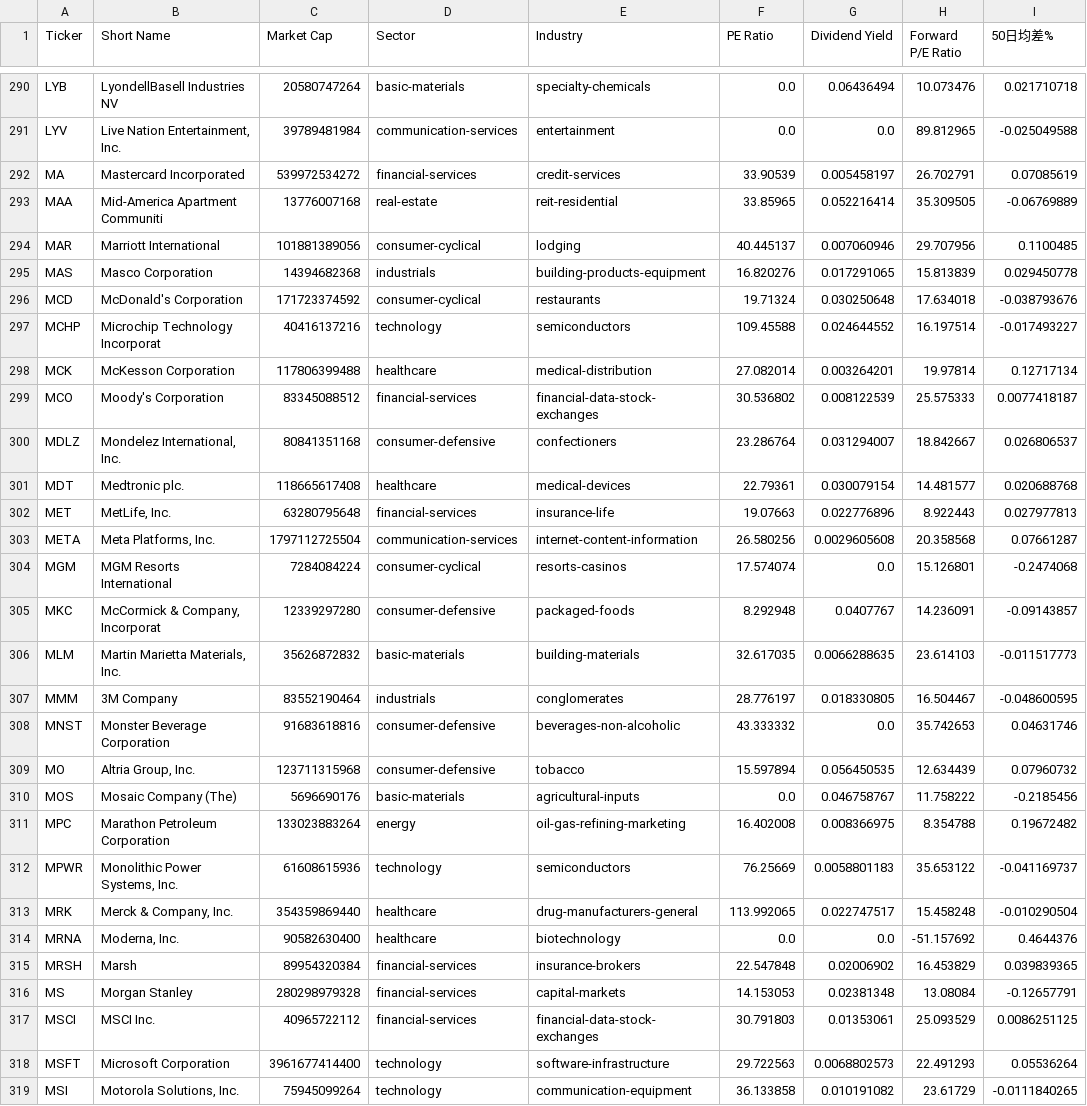
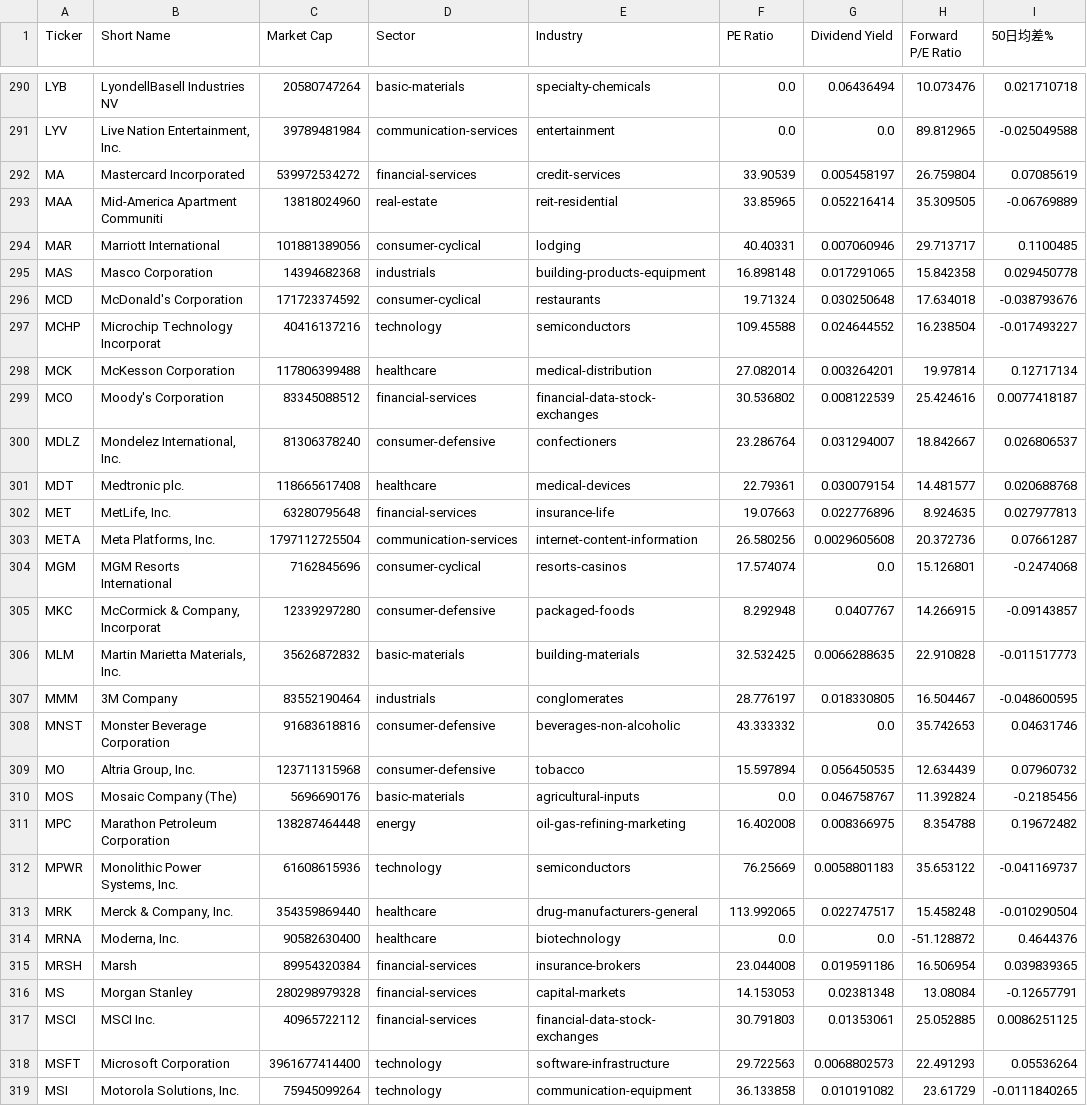
Before and after one commit to chenyicheng2008/sp500-OHLC, a CSV file: data/weekly_reutin/sp500_stocks.csv, drawn as a sheet; only a part is shown, gaps mark what is left out; the diff covers the shown part only; the diff names each change by its address in the sheet, - before the commit and + after, or states it on an @@ line.

```diff
--- a/data/weekly_reutin/sp500_stocks.csv
+++ b/data/weekly_reutin/sp500_stocks.csv
-H292 (Forward P/E Ratio): 26.702791
+H292 (Forward P/E Ratio): 26.759804
-C293 (Market Cap): 13776007168
+C293 (Market Cap): 13818024960
-F294 (PE Ratio): 40.445137
+F294 (PE Ratio): 40.40331
-H294 (Forward P/E Ratio): 29.707956
+H294 (Forward P/E Ratio): 29.713717
-F295 (PE Ratio): 16.820276
+F295 (PE Ratio): 16.898148
-H295 (Forward P/E Ratio): 15.813839
+H295 (Forward P/E Ratio): 15.842358
-H297 (Forward P/E Ratio): 16.197514
+H297 (Forward P/E Ratio): 16.238504
-H299 (Forward P/E Ratio): 25.575333
+H299 (Forward P/E Ratio): 25.424616
-C300 (Market Cap): 80841351168
+C300 (Market Cap): 81306378240
-H302 (Forward P/E Ratio): 8.922443
+H302 (Forward P/E Ratio): 8.924635
-H303 (Forward P/E Ratio): 20.358568
+H303 (Forward P/E Ratio): 20.372736
-C304 (Market Cap): 7284084224
+C304 (Market Cap): 7162845696
-H305 (Forward P/E Ratio): 14.236091
+H305 (Forward P/E Ratio): 14.266915
-F306 (PE Ratio): 32.617035
+F306 (PE Ratio): 32.532425
-H306 (Forward P/E Ratio): 23.614103
+H306 (Forward P/E Ratio): 22.910828
-H310 (Forward P/E Ratio): 11.758222
+H310 (Forward P/E Ratio): 11.392824
-C311 (Market Cap): 133023883264
+C311 (Market Cap): 138287464448
-H314 (Forward P/E Ratio): -51.157692
+H314 (Forward P/E Ratio): -51.128872
-F315 (PE Ratio): 22.547848
+F315 (PE Ratio): 23.044008
-G315 (Dividend Yield): 0.02006902
+G315 (Dividend Yield): 0.019591186
-H315 (Forward P/E Ratio): 16.453829
+H315 (Forward P/E Ratio): 16.506954
-H317 (Forward P/E Ratio): 25.093529
+H317 (Forward P/E Ratio): 25.052885
```
Also changed, not shown: 178 edited cells elsewhere in this file, data/weekly_reutin/Memory_data.csv, data/weekly_reutin/Memory_ohlc.csv, 3 other files.
